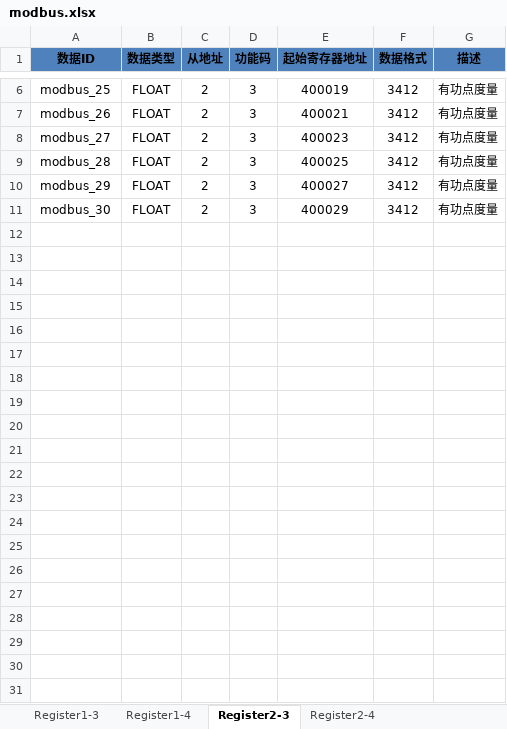
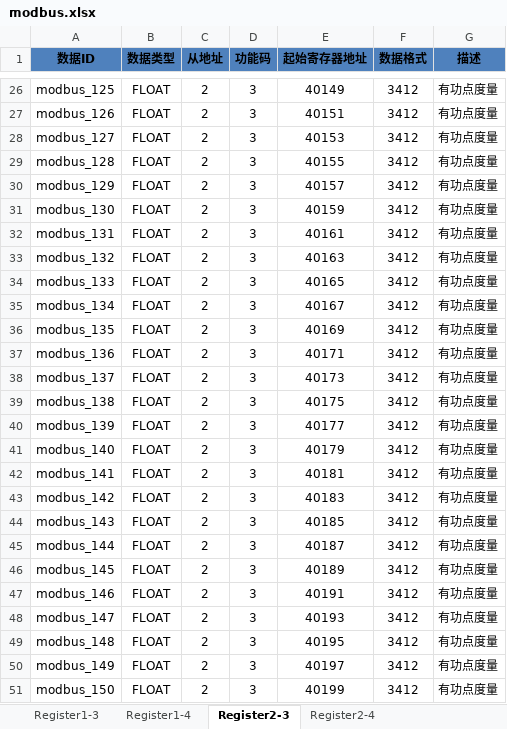
Before and after one commit to hg-hyy/MY-Flask, an Excel workbook: conf/modbus.xlsx, sheet Register2-3, drawn as a sheet; only a part is shown, gaps mark what is left out; values as stored, in another font and other column widths than the file's, no borders; addresses are those after the commit; the diff covers the shown part only; the diff names each change by its address in the sheet, - before the commit and + after, or states it on an @@ line.

```diff
--- a/conf/modbus.xlsx (sheet Register2-3)
+++ b/conf/modbus.xlsx (sheet Register2-3)
-A26 (数据ID): modbus_25
+A26 (数据ID): modbus_125
-E26 (起始寄存器地址): 400019
+E26 (起始寄存器地址): 40149
-A27 (数据ID): modbus_26
+A27 (数据ID): modbus_126
-E27 (起始寄存器地址): 400021
+E27 (起始寄存器地址): 40151
-A28 (数据ID): modbus_27
+A28 (数据ID): modbus_127
-E28 (起始寄存器地址): 400023
+E28 (起始寄存器地址): 40153
-A29 (数据ID): modbus_28
+A29 (数据ID): modbus_128
-E29 (起始寄存器地址): 400025
+E29 (起始寄存器地址): 40155
-A30 (数据ID): modbus_29
+A30 (数据ID): modbus_129
-E30 (起始寄存器地址): 400027
+E30 (起始寄存器地址): 40157
-A31 (数据ID): modbus_30
+A31 (数据ID): modbus_130
-E31 (起始寄存器地址): 400029
+E31 (起始寄存器地址): 40159
+row 32: modbus_131 | FLOAT | 2 | 3 | 40161 | 3412 | 有功点度量
+row 33: modbus_132 | FLOAT | 2 | 3 | 40163 | 3412 | 有功点度量
+row 34: modbus_133 | FLOAT | 2 | 3 | 40165 | 3412 | 有功点度量
+row 35: modbus_134 | FLOAT | 2 | 3 | 40167 | 3412 | 有功点度量
+row 36: modbus_135 | FLOAT | 2 | 3 | 40169 | 3412 | 有功点度量
+row 37: modbus_136 | FLOAT | 2 | 3 | 40171 | 3412 | 有功点度量
+row 38: modbus_137 | FLOAT | 2 | 3 | 40173 | 3412 | 有功点度量
+row 39: modbus_138 | FLOAT | 2 | 3 | 40175 | 3412 | 有功点度量
+row 40: modbus_139 | FLOAT | 2 | 3 | 40177 | 3412 | 有功点度量
+row 41: modbus_140 | FLOAT | 2 | 3 | 40179 | 3412 | 有功点度量
+row 42: modbus_141 | FLOAT | 2 | 3 | 40181 | 3412 | 有功点度量
+row 43: modbus_142 | FLOAT | 2 | 3 | 40183 | 3412 | 有功点度量
+row 44: modbus_143 | FLOAT | 2 | 3 | 40185 | 3412 | 有功点度量
+row 45: modbus_144 | FLOAT | 2 | 3 | 40187 | 3412 | 有功点度量
+row 46: modbus_145 | FLOAT | 2 | 3 | 40189 | 3412 | 有功点度量
+row 47: modbus_146 | FLOAT | 2 | 3 | 40191 | 3412 | 有功点度量
+row 48: modbus_147 | FLOAT | 2 | 3 | 40193 | 3412 | 有功点度量
+row 49: modbus_148 | FLOAT | 2 | 3 | 40195 | 3412 | 有功点度量
+row 50: modbus_149 | FLOAT | 2 | 3 | 40197 | 3412 | 有功点度量
+row 51: modbus_150 | FLOAT | 2 | 3 | 40199 | 3412 | 有功点度量
```
Also changed, not shown: 20 added rows and 8 edited cells elsewhere in this sheet, sheet Register1-4, sheet Register2-4, sheet Register1-3, 7 other files.
